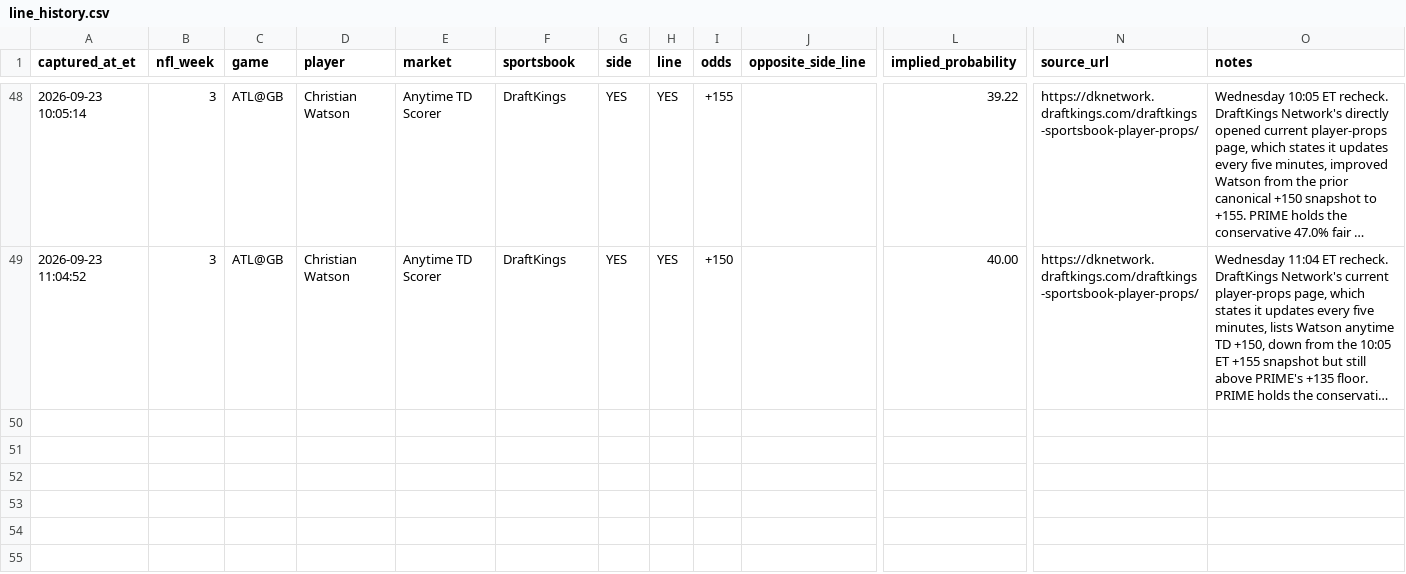
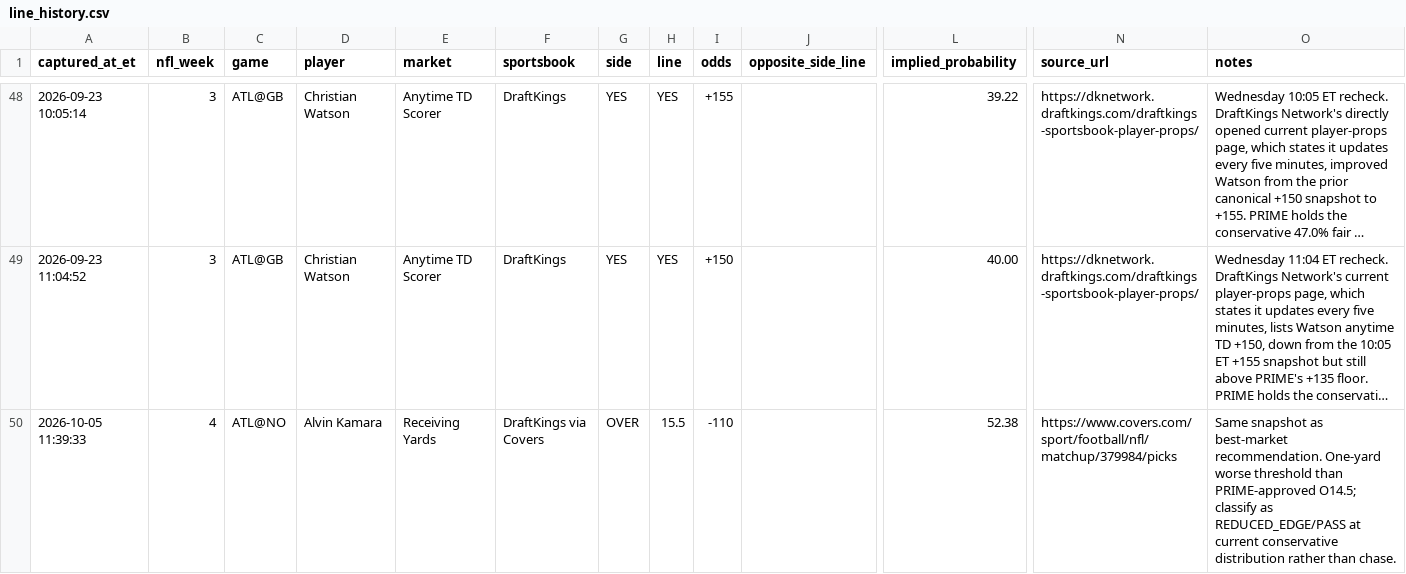
Before and after one commit to jamesddestefano-ui/NFL-Prop-Bets, a CSV file: data/line_history.csv, drawn as a sheet; only a part is shown, gaps mark what is left out; long unchanged cells end in …; rows hold the shown columns only; the diff names each change by its address in the sheet, - before the commit and + after, or states it on an @@ line.

Commit message:
PRIME: capture Kamara DraftKings comparison

```diff
--- a/data/line_history.csv
+++ b/data/line_history.csv
+row 50: 2026-10-05 11:39:33 | 4 | ATL@NO | Alvin Kamara | Receiving Yards | DraftKings via Covers | OVER | 15.5 | -110 |  | 52.38 | https://www.covers.com/sport/football/nfl/matchup/379984/picks | Same snapshot as best-market recommendation. One-yard worse threshold than PRIME-approved O14.5; classify as REDUCED_EDGE/PASS at current conservative distribution rather than chase.
```
